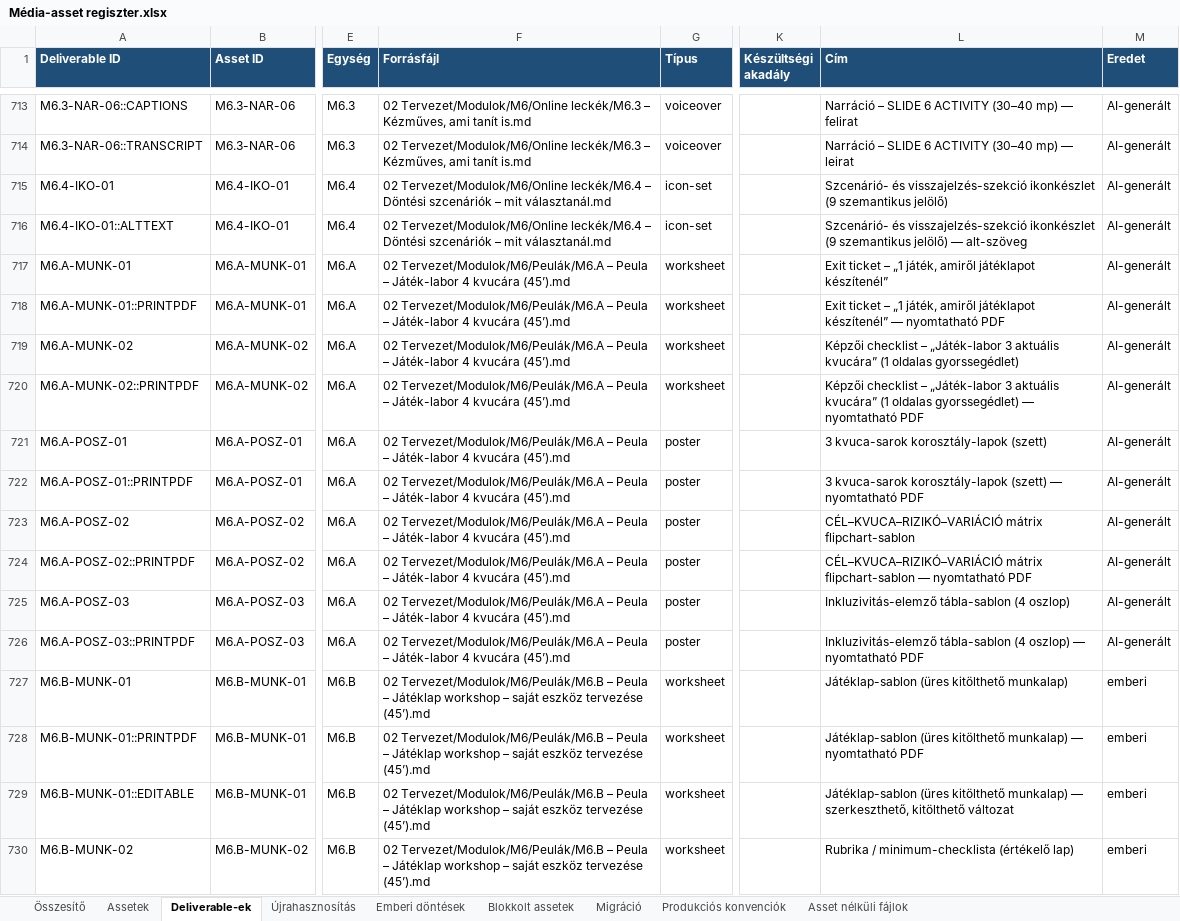
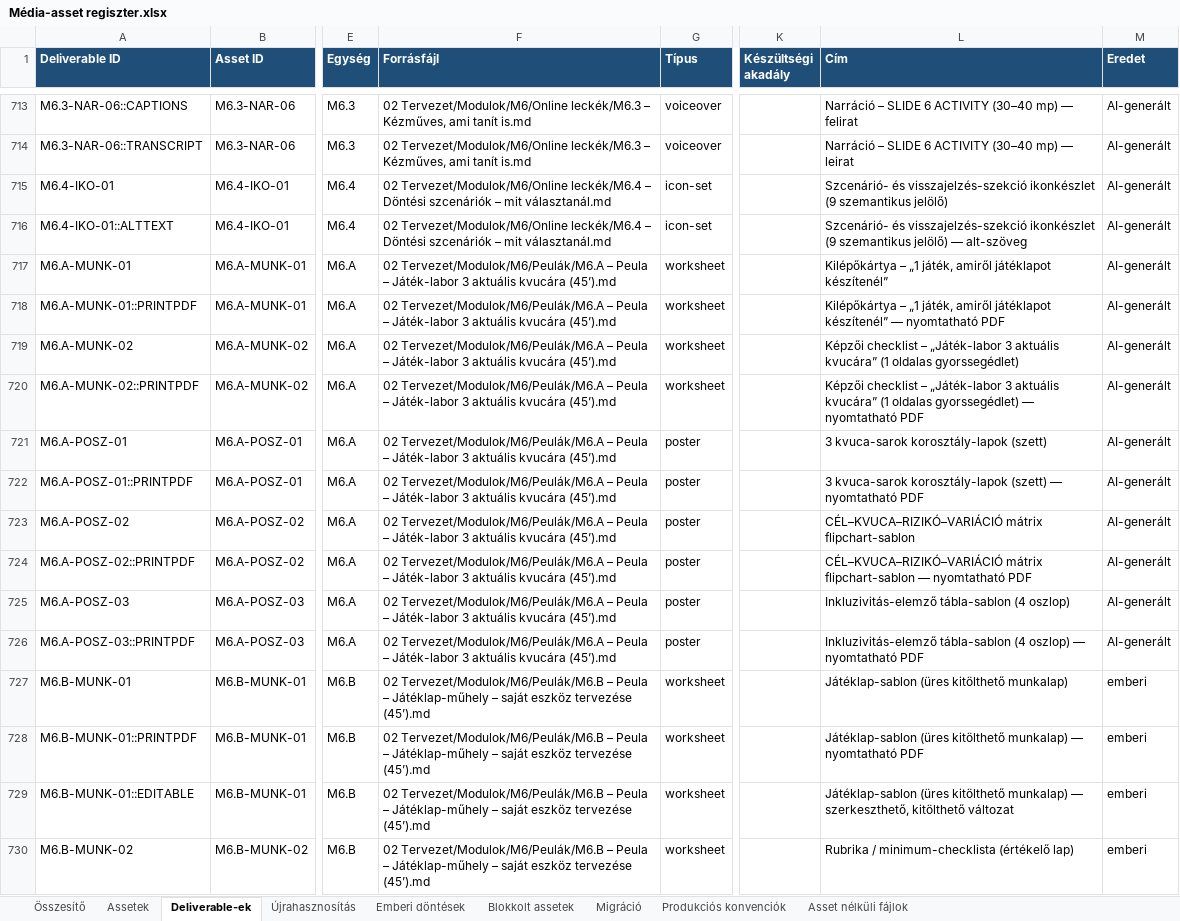
Before and after one commit to hasomerhacairhu/modszertani-kepzes, an Excel workbook: 02 Tervezet/Média-assetek/Média-asset regiszter.xlsx, sheet Deliverable-ek, drawn as a sheet; only a part is shown, gaps mark what is left out; values as stored, in another font and other column widths than the file's, no borders; the diff covers the shown part only; the diff names each change by its address in the sheet, - before the commit and + after, or states it on an @@ line.

```diff
--- a/02 Tervezet/Média-assetek/Média-asset regiszter.xlsx (sheet Deliverable-ek)
+++ b/02 Tervezet/Média-assetek/Média-asset regiszter.xlsx (sheet Deliverable-ek)
-F717:F726 (Forrásfájl): …– Játék-labor 4 kvucára (45’).md
+F717:F726 (Forrásfájl): …– Játék-labor 3 aktuális kvucára (45’).md
-L717 (Cím): Exit ticket – „1…
+L717 (Cím): Kilépőkártya – „1…
-L718 (Cím): Exit ticket – „1…
+L718 (Cím): Kilépőkártya – „1…
-F727:F730 (Forrásfájl): …Peula – Játéklap workshop – saját…
+F727:F730 (Forrásfájl): …Peula – Játéklap-műhely – saját…
```
Also changed, not shown: 179 edited cells elsewhere in this sheet, sheet Assetek, sheet Blokkolt assetek, sheet Újrahasznosítás, sheet Asset nélküli fájlok, 6 other files.
